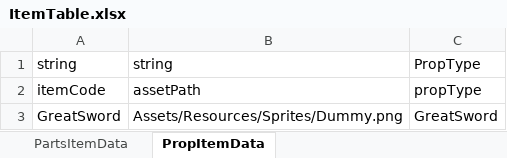
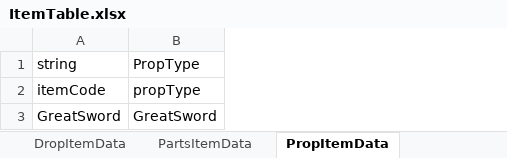
Before and after one commit to solhwi/SebamoGameClient, an Excel workbook: Assets/Excels/ItemTable.xlsx, sheet PropItemData, drawn as a sheet; values as stored, in another font and other column widths than the file's, no borders; the diff names each change by its address in the sheet, - before the commit and + after, or states it on an @@ line.

```diff
--- a/Assets/Excels/ItemTable.xlsx (sheet PropItemData)
+++ b/Assets/Excels/ItemTable.xlsx (sheet PropItemData)
+sheet tab: DropItemData
-column B (string), rows 2-3: assetPath | Assets/Resources/Sprites/Dummy.png
```
Also changed, not shown: sheet PartsItemData, other sheet tabs, 22 other files.
